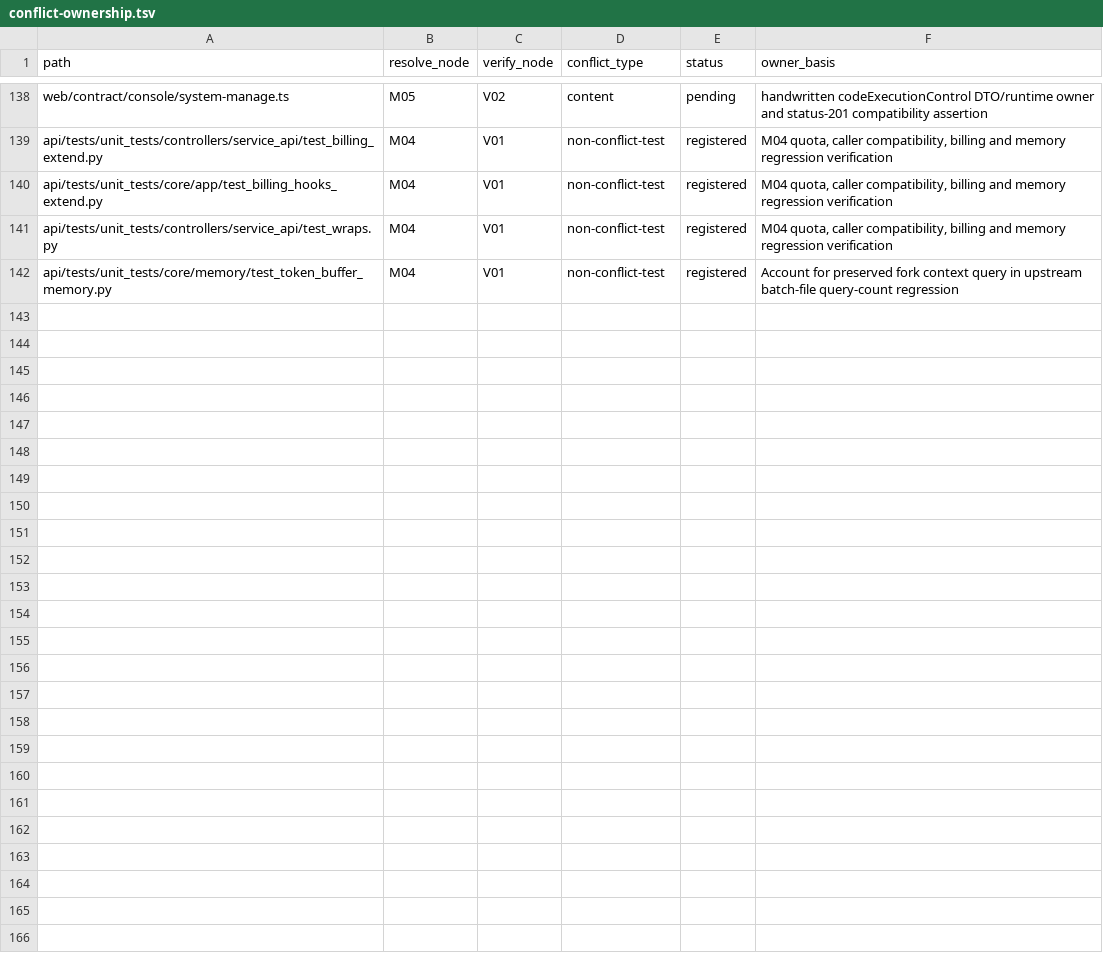
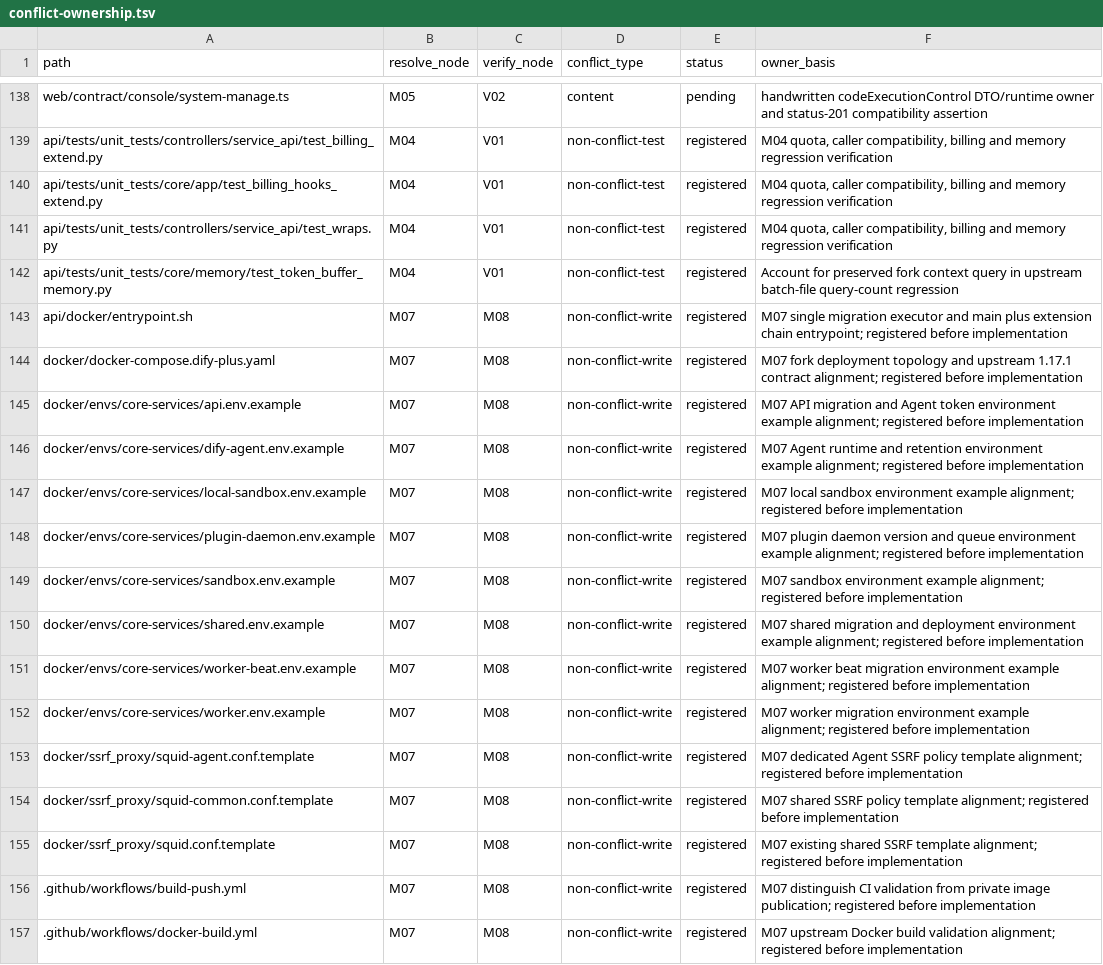
Before and after one commit to YFGaia/dify-plus, a TSV file: openspec/changes/merge-upstream-1-17-1/research/conflict-ownership.tsv, drawn as a sheet; only a part is shown, gaps mark what is left out; the diff names each change by its address in the sheet, - before the commit and + after, or states it on an @@ line.

Commit message:
docs: register M07 deployment analysis and scope

```diff
--- a/openspec/changes/merge-upstream-1-17-1/research/conflict-ownership.tsv
+++ b/openspec/changes/merge-upstream-1-17-1/research/conflict-ownership.tsv
+row 143: api/docker/entrypoint.sh | M07 | M08 | non-conflict-write | registered | M07 single migration executor and main plus extension chain entrypoint; registered before implementation
+row 144: docker/docker-compose.dify-plus.yaml | M07 | M08 | non-conflict-write | registered | M07 fork deployment topology and upstream 1.17.1 contract alignment; registered before implementation
+row 145: docker/envs/core-services/api.env.example | M07 | M08 | non-conflict-write | registered | M07 API migration and Agent token environment example alignment; registered before implementation
+row 146: docker/envs/core-services/dify-agent.env.example | M07 | M08 | non-conflict-write | registered | M07 Agent runtime and retention environment example alignment; registered before implementation
+row 147: docker/envs/core-services/local-sandbox.env.example | M07 | M08 | non-conflict-write | registered | M07 local sandbox environment example alignment; registered before implementation
+row 148: docker/envs/core-services/plugin-daemon.env.example | M07 | M08 | non-conflict-write | registered | M07 plugin daemon version and queue environment example alignment; registered before implementation
+row 149: docker/envs/core-services/sandbox.env.example | M07 | M08 | non-conflict-write | registered | M07 sandbox environment example alignment; registered before implementation
+row 150: docker/envs/core-services/shared.env.example | M07 | M08 | non-conflict-write | registered | M07 shared migration and deployment environment example alignment; registered before implementation
+row 151: docker/envs/core-services/worker-beat.env.example | M07 | M08 | non-conflict-write | registered | M07 worker beat migration environment example alignment; registered before implementation
+row 152: docker/envs/core-services/worker.env.example | M07 | M08 | non-conflict-write | registered | M07 worker migration environment example alignment; registered before implementation
+row 153: docker/ssrf_proxy/squid-agent.conf.template | M07 | M08 | non-conflict-write | registered | M07 dedicated Agent SSRF policy template alignment; registered before implementation
+row 154: docker/ssrf_proxy/squid-common.conf.template | M07 | M08 | non-conflict-write | registered | M07 shared SSRF policy template alignment; registered before implementation
+row 155: docker/ssrf_proxy/squid.conf.template | M07 | M08 | non-conflict-write | registered | M07 existing shared SSRF template alignment; registered before implementation
+row 156: .github/workflows/build-push.yml | M07 | M08 | non-conflict-write | registered | M07 distinguish CI validation from private image publication; registered before implementation
+row 157: .github/workflows/docker-build.yml | M07 | M08 | non-conflict-write | registered | M07 upstream Docker build validation alignment; registered before implementation
```
Also changed, not shown: 7 other files.
